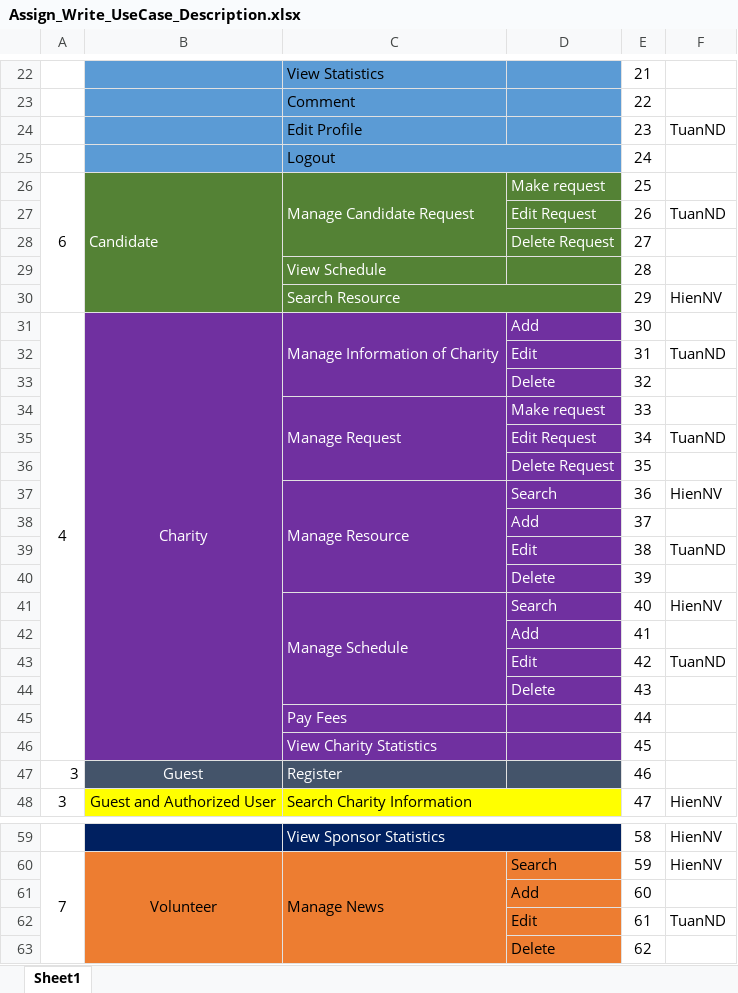
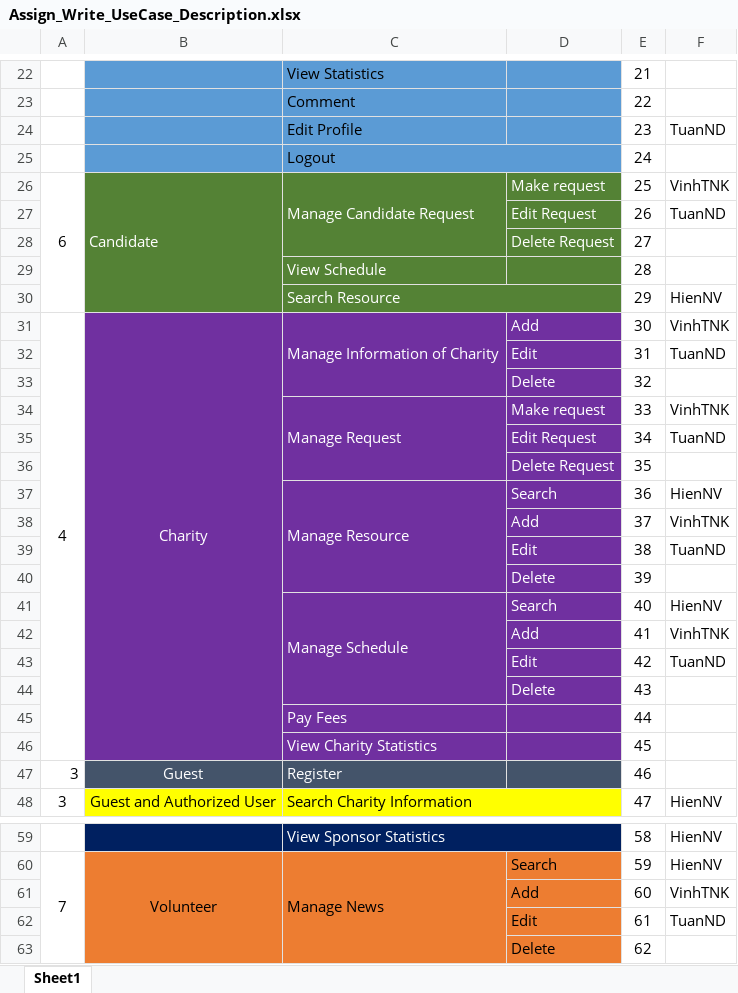
Before and after one commit to huutri92/group-22-tsmt, an Excel workbook: Assign_Write_UseCase_Description.xlsx, sheet Sheet1, drawn as a sheet; only a part is shown, gaps mark what is left out; values as stored, in another font and other column widths than the file's, no borders; the diff covers the shown part only; the diff names each change by its address in the sheet, - before the commit and + after, or states it on an @@ line.

```diff
--- a/Assign_Write_UseCase_Description.xlsx (sheet Sheet1)
+++ b/Assign_Write_UseCase_Description.xlsx (sheet Sheet1)
-F26: (empty)
+F26: VinhTNK
-F31: (empty)
+F31: VinhTNK
-F34: (empty)
+F34: VinhTNK
-F38: (empty)
+F38: VinhTNK
-F42: (empty)
+F42: VinhTNK
-F61: (empty)
+F61: VinhTNK
```
Also changed, not shown: 4 edited cells elsewhere in this sheet.
